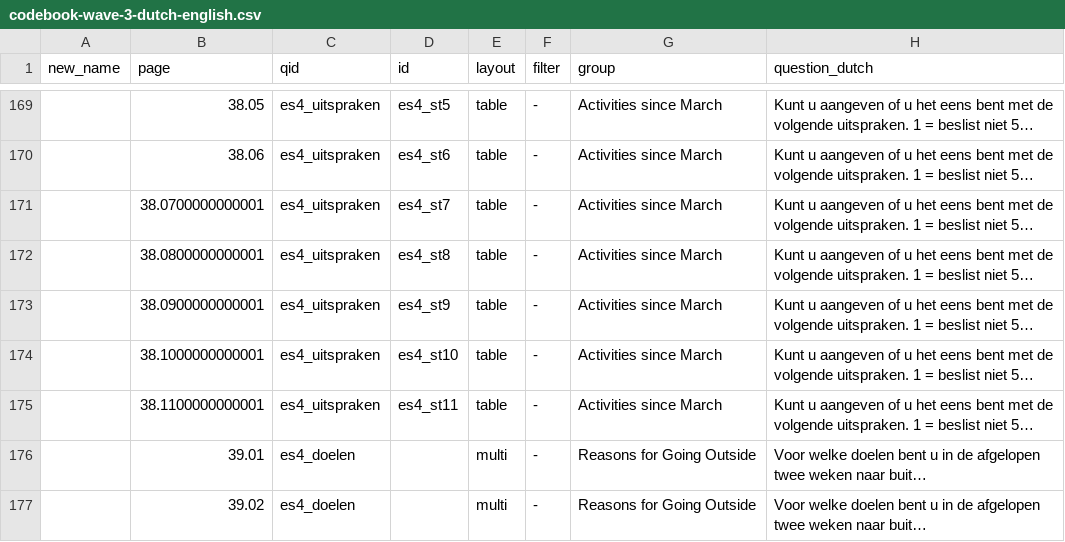
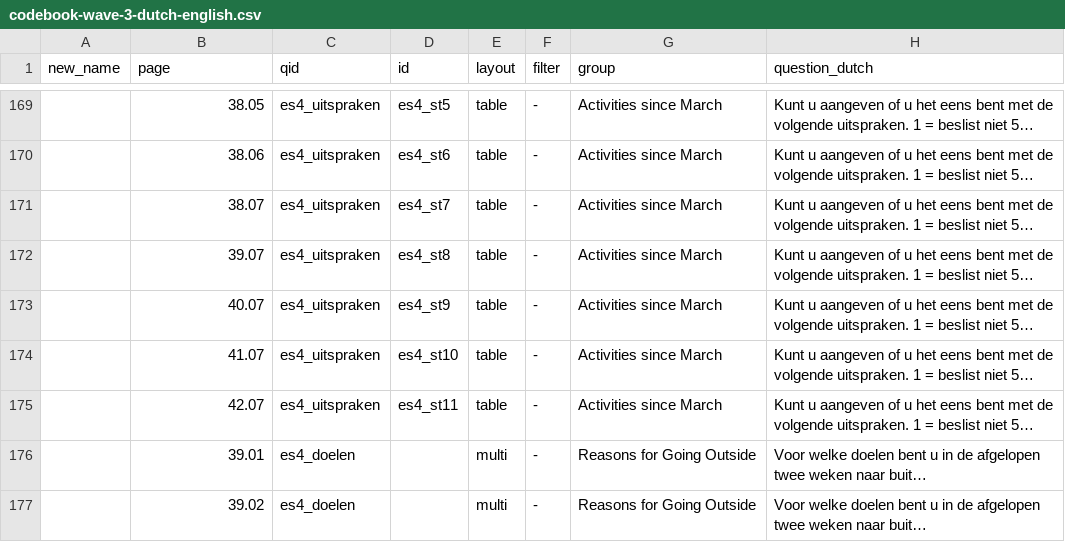
Before and after one commit to covid-19-impact-lab/liss-questionnaires, a CSV file: create-documentation/wave-3/codebook-wave-3-dutch-english.csv, drawn as a sheet; only a part is shown, gaps mark what is left out; long unchanged cells end in …; the diff covers the shown part only; the diff names each change by its address in the sheet, - before the commit and + after, or states it on an @@ line.

```diff
--- a/create-documentation/wave-3/codebook-wave-3-dutch-english.csv
+++ b/create-documentation/wave-3/codebook-wave-3-dutch-english.csv
-B171 (page): 38.0700000000001
+B171 (page): 38.07
-B172 (page): 38.0800000000001
+B172 (page): 39.07
-B173 (page): 38.0900000000001
+B173 (page): 40.07
-B174 (page): 38.1000000000001
+B174 (page): 41.07
-B175 (page): 38.1100000000001
+B175 (page): 42.07
```
Also changed, not shown: 27 edited cells elsewhere in this file, 14 other files.
